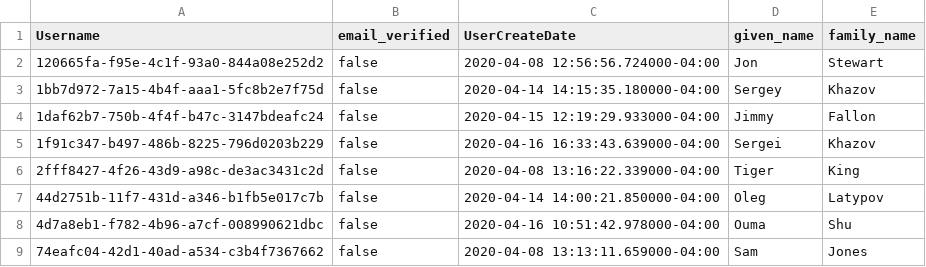
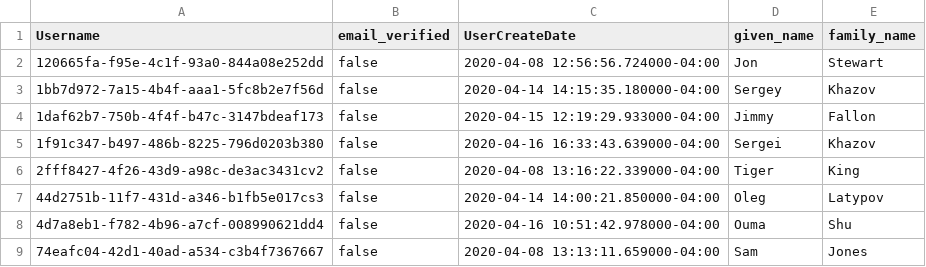
Before and after one commit to hawkerfun/cognito-csv-exporter, a CSV file: CognitoUsers.csv, drawn as a sheet.

Commit message:
Update CognitoUsers.csv

```diff
--- a/CognitoUsers.csv
+++ b/CognitoUsers.csv
@@ -1,9 +1,9 @@
 Username,email_verified,UserCreateDate,given_name,family_name
-120665fa-f95e-4c1f-93a0-844a08e252d2,false,2020-04-08 12:56:56.724000-04:00,Jon,Stewart
-1bb7d972-7a15-4b4f-aaa1-5fc8b2e7f75d,false,2020-04-14 14:15:35.180000-04:00,Sergey,Khazov
-1daf62b7-750b-4f4f-b47c-3147bdeafc24,false,2020-04-15 12:19:29.933000-04:00,Jimmy,Fallon
-1f91c347-b497-486b-8225-796d0203b229,false,2020-04-16 16:33:43.639000-04:00,Sergei,Khazov
-2fff8427-4f26-43d9-a98c-de3ac3431c2d,false,2020-04-08 13:16:22.339000-04:00,Tiger,King
-44d2751b-11f7-431d-a346-b1fb5e017c7b,false,2020-04-14 14:00:21.850000-04:00,Oleg,Latypov
-4d7a8eb1-f782-4b96-a7cf-008990621dbc,false,2020-04-16 10:51:42.978000-04:00,Ouma,Shu
-74eafc04-42d1-40ad-a534-c3b4f7367662,false,2020-04-08 13:13:11.659000-04:00,Sam,Jones
+120665fa-f95e-4c1f-93a0-844a08e252dd,false,2020-04-08 12:56:56.724000-04:00,Jon,Stewart
+1bb7d972-7a15-4b4f-aaa1-5fc8b2e7f56d,false,2020-04-14 14:15:35.180000-04:00,Sergey,Khazov
+1daf62b7-750b-4f4f-b47c-3147bdeaf173,false,2020-04-15 12:19:29.933000-04:00,Jimmy,Fallon
+1f91c347-b497-486b-8225-796d0203b380,false,2020-04-16 16:33:43.639000-04:00,Sergei,Khazov
+2fff8427-4f26-43d9-a98c-de3ac3431cv2,false,2020-04-08 13:16:22.339000-04:00,Tiger,King
+44d2751b-11f7-431d-a346-b1fb5e017cs3,false,2020-04-14 14:00:21.850000-04:00,Oleg,Latypov
+4d7a8eb1-f782-4b96-a7cf-008990621dd4,false,2020-04-16 10:51:42.978000-04:00,Ouma,Shu
+74eafc04-42d1-40ad-a534-c3b4f7367667,false,2020-04-08 13:13:11.659000-04:00,Sam,Jones
```
